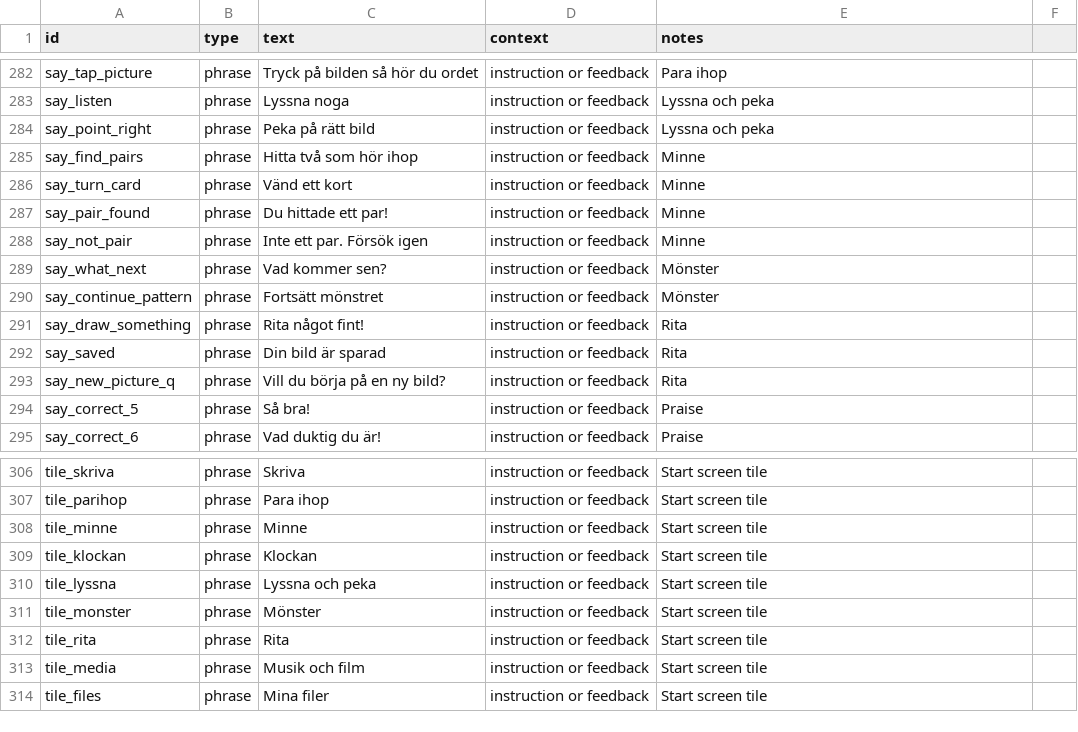
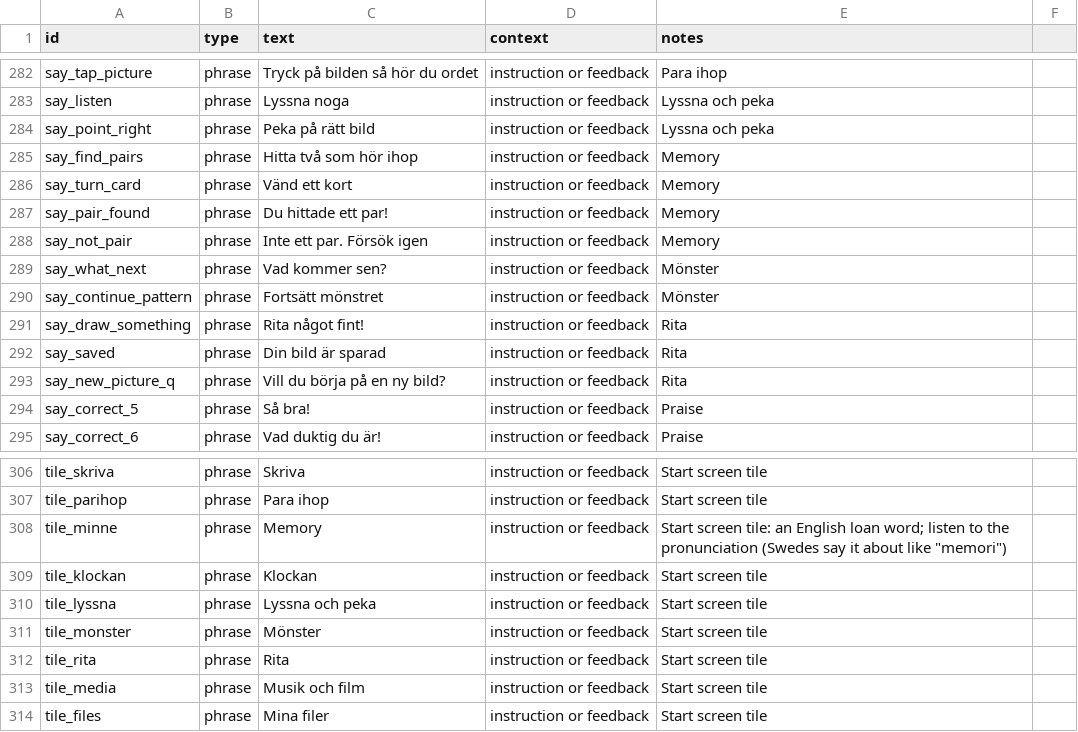
Before and after one commit to jonathanothen/fleetos-kidOSX, a CSV file: docs/content/voice-lines.csv, drawn as a sheet; only a part is shown, gaps mark what is left out.

```diff
--- a/docs/content/voice-lines.csv
+++ b/docs/content/voice-lines.csv
@@ -284,6 +284,6 @@ say_listen,phrase,Lyssna noga,instruction or feedback,Lyssna och peka
 say_point_right,phrase,Peka på rätt bild,instruction or feedback,Lyssna och peka
-say_find_pairs,phrase,Hitta två som hör ihop,instruction or feedback,Minne
-say_turn_card,phrase,Vänd ett kort,instruction or feedback,Minne
-say_pair_found,phrase,Du hittade ett par!,instruction or feedback,Minne
-say_not_pair,phrase,Inte ett par. Försök igen,instruction or feedback,Minne
+say_find_pairs,phrase,Hitta två som hör ihop,instruction or feedback,Memory
+say_turn_card,phrase,Vänd ett kort,instruction or feedback,Memory
+say_pair_found,phrase,Du hittade ett par!,instruction or feedback,Memory
+say_not_pair,phrase,Inte ett par. Försök igen,instruction or feedback,Memory
 say_what_next,phrase,Vad kommer sen?,instruction or feedback,Mönster
@@ -307,3 +307,3 @@ tile_skriva,phrase,Skriva,instruction or feedback,Start screen tile
 tile_parihop,phrase,Para ihop,instruction or feedback,Start screen tile
-tile_minne,phrase,Minne,instruction or feedback,Start screen tile
+tile_minne,phrase,Memory,instruction or feedback,Start screen tile: an English loan word; listen to the pronunciation (Swedes say it about like "memori")
 tile_klockan,phrase,Klockan,instruction or feedback,Start screen tile
```
Also changed, not shown: 18 other files.
